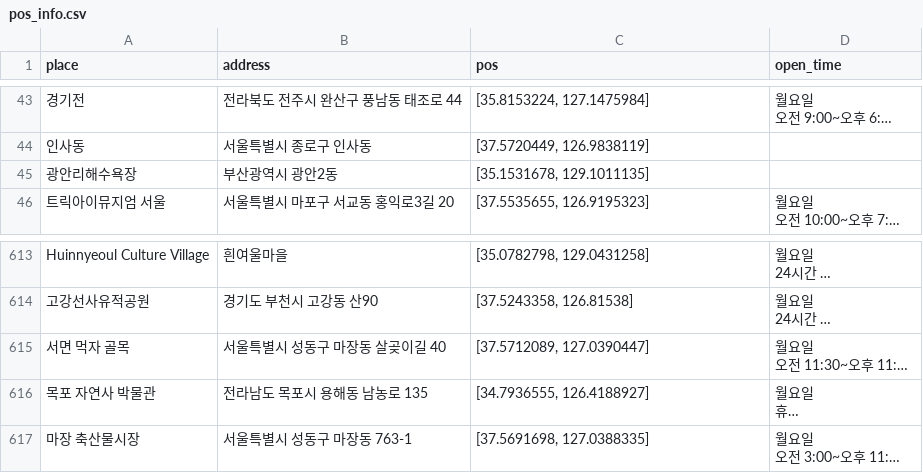
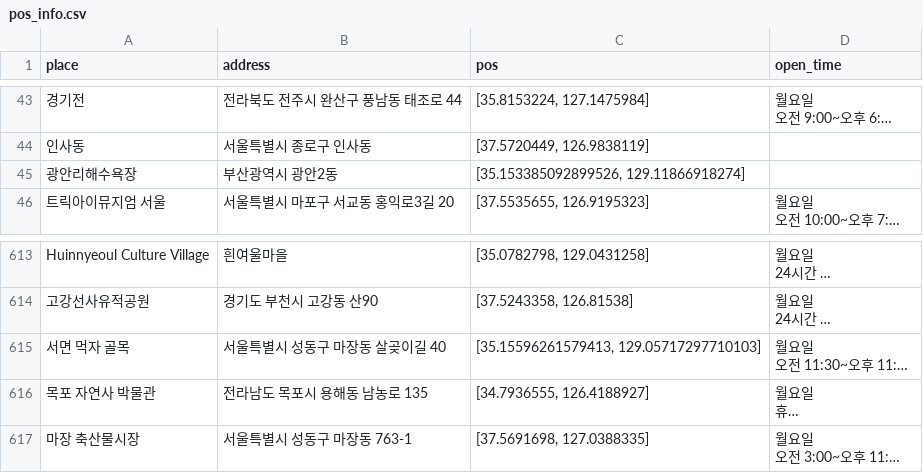
Before and after one commit to JNU-econovation/Ontheway, a CSV file: db/data/pos_info.csv, drawn as a sheet; only a part is shown, gaps mark what is left out; long unchanged cells end in …; the diff names each change by its address in the sheet, - before the commit and + after, or states it on an @@ line.

```diff
--- a/db/data/pos_info.csv
+++ b/db/data/pos_info.csv
-C45 (pos): [35.1531678, 129.1011135]
+C45 (pos): [35.153385092899526, 129.11866918274]
-C615 (pos): [37.5712089, 127.0390447]
+C615 (pos): [35.15596261579413, 129.05717297710103]
```
Also changed, not shown: 2 other files.
